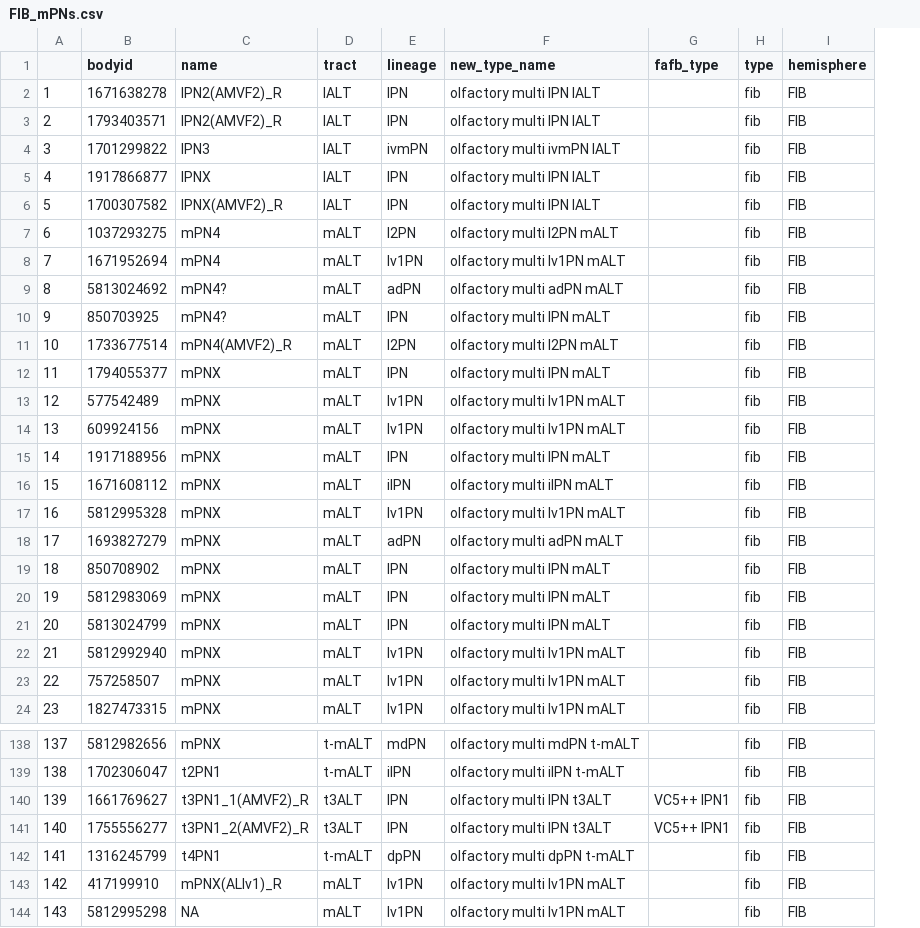
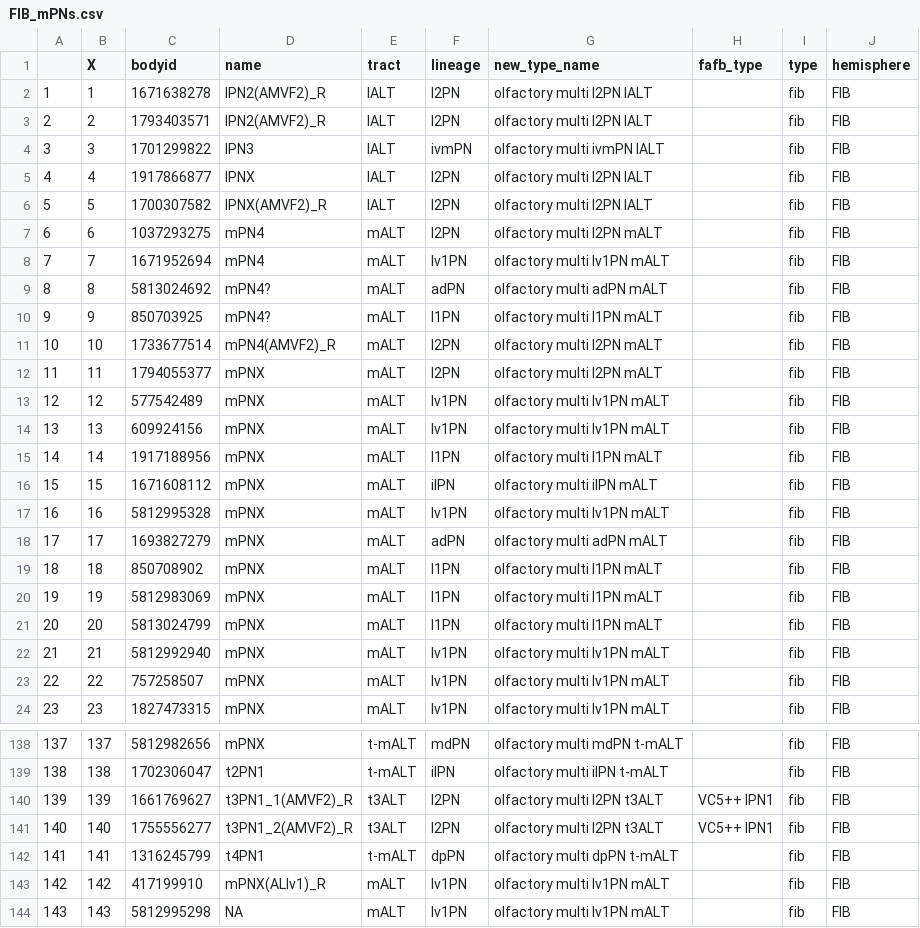
Before and after one commit to flyconnectome/hemibrain_olf_data, a CSV file: FIB_mPNs.csv, drawn as a sheet; only a part is shown, gaps mark what is left out; addresses are those after the commit; the diff covers the shown part only; the diff names each change by its address in the sheet, - before the commit and + after, or states it on an @@ line.

```diff
--- a/FIB_mPNs.csv
+++ b/FIB_mPNs.csv
+column B (X), rows 2-24: 1 | 2 | 3 | 4 | 5 | 6 | 7 | 8 | 9 | 10 | 11 | 12 | 13 | 14 | 15 | 16 | 17 | 18 | 19 | 20 | 21 | 22 | 23; rows 138-144: 137 | 138 | 139 | 140 | 141 | 142 | 143
-F2:F3 (lineage): lPN
+F2:F3 (lineage): l2PN
-G2:G3 (new_type_name): olfactory multi lPN lALT
+G2:G3 (new_type_name): olfactory multi l2PN lALT
-F5:F6 (lineage): lPN
+F5:F6 (lineage): l2PN
-G5:G6 (new_type_name): olfactory multi lPN lALT
+G5:G6 (new_type_name): olfactory multi l2PN lALT
-F10 (lineage): lPN
+F10 (lineage): l1PN
-G10 (new_type_name): olfactory multi lPN mALT
+G10 (new_type_name): olfactory multi l1PN mALT
-F12 (lineage): lPN
+F12 (lineage): l2PN
-G12 (new_type_name): olfactory multi lPN mALT
+G12 (new_type_name): olfactory multi l2PN mALT
-F15 (lineage): lPN
+F15 (lineage): l1PN
-G15 (new_type_name): olfactory multi lPN mALT
+G15 (new_type_name): olfactory multi l1PN mALT
-F19:F21 (lineage): lPN
+F19:F21 (lineage): l1PN
-G19:G21 (new_type_name): olfactory multi lPN mALT
+G19:G21 (new_type_name): olfactory multi l1PN mALT
-F140:F141 (lineage): lPN
+F140:F141 (lineage): l2PN
-G140:G141 (new_type_name): olfactory multi lPN t3ALT
+G140:G141 (new_type_name): olfactory multi l2PN t3ALT
```
Also changed, not shown: 14 edited cells elsewhere in this file, FIB_VP_PNs.csv, FIB_uPNs.csv.
